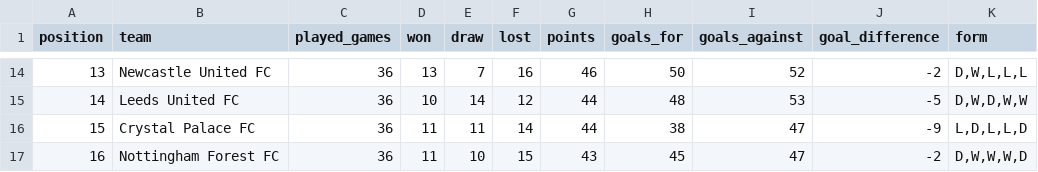
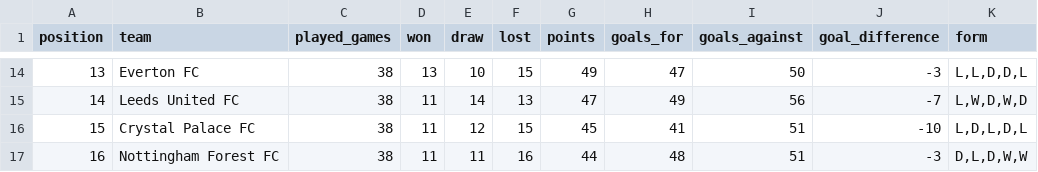
Before and after one commit to AlejandroChavezA/MML-Premier, a CSV file: data/standings_2025.csv, drawn as a sheet; only a part is shown, gaps mark what is left out; the diff covers the shown part only.

```diff
--- a/data/standings_2025.csv
+++ b/data/standings_2025.csv
@@ -14,4 +14,4 @@ position,team,played_games,won,draw,lost,points,goals_for,goals_against,goal_dif
-13,Newcastle United FC,36,13,7,16,46,50,52,-2,"D,W,L,L,L"
-14,Leeds United FC,36,10,14,12,44,48,53,-5,"D,W,D,W,W"
-15,Crystal Palace FC,36,11,11,14,44,38,47,-9,"L,D,L,L,D"
-16,Nottingham Forest FC,36,11,10,15,43,45,47,-2,"D,W,W,W,D"
+13,Everton FC,38,13,10,15,49,47,50,-3,"L,L,D,D,L"
+14,Leeds United FC,38,11,14,13,47,49,56,-7,"L,W,D,W,D"
+15,Crystal Palace FC,38,11,12,15,45,41,51,-10,"L,D,L,D,L"
+16,Nottingham Forest FC,38,11,11,16,44,48,51,-3,"D,L,D,W,W"
```
Also changed, not shown: 125 edited cells elsewhere in this file, data/cleaned/matches_2025_cleaned.csv, data/cleaned/standings_2025_cleaned.csv, 14 other files.
